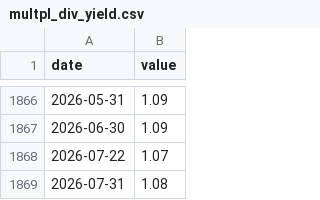
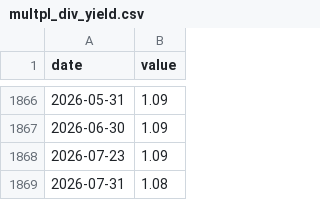
Before and after one commit to praswna/ValueIndex, a CSV file: src/valueindex/sample_data/multpl_div_yield.csv, drawn as a sheet; only a part is shown, gaps mark what is left out; removed rows and columns are numbered as before the commit, all else as after; the diff names each change by its address in the sheet, - before the commit and + after, or states it on an @@ line.

```diff
--- a/src/valueindex/sample_data/multpl_div_yield.csv
+++ b/src/valueindex/sample_data/multpl_div_yield.csv
-row 1868: 2026-07-22 | 1.07
+row 1868: 2026-07-23 | 1.09
```
Also changed, not shown: docs/data/valueindex_panel.csv, src/valueindex/sample_data/cnn_fear_greed.csv, 13 other files.
